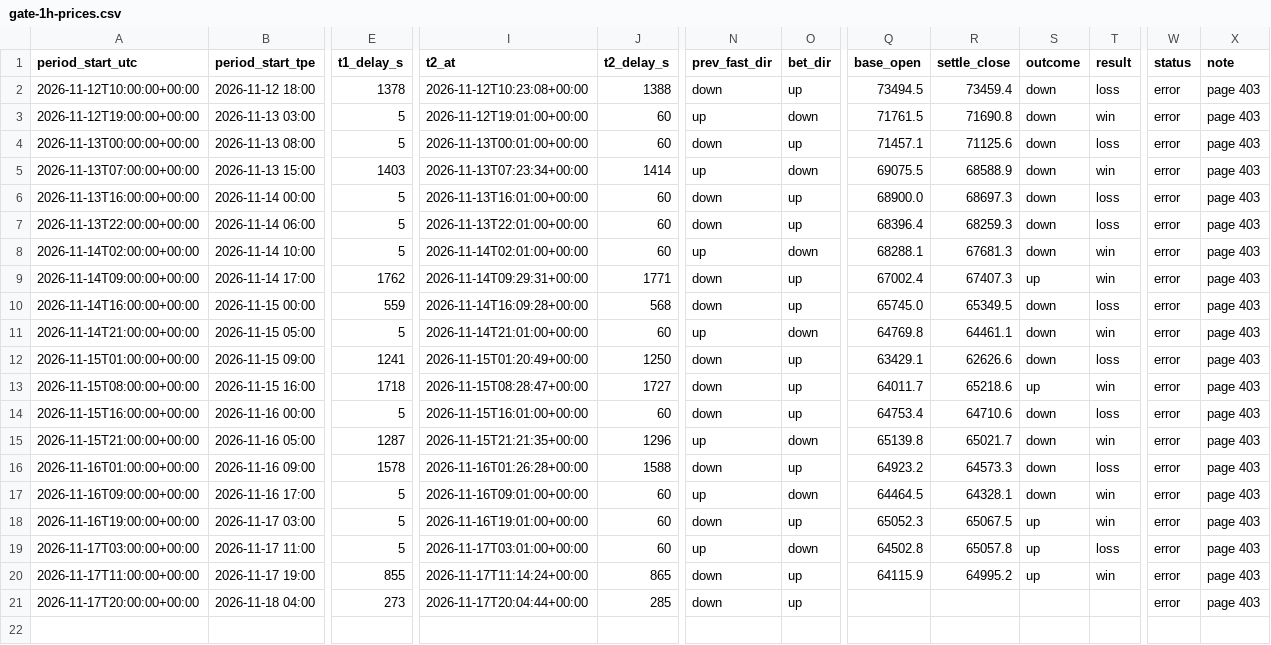
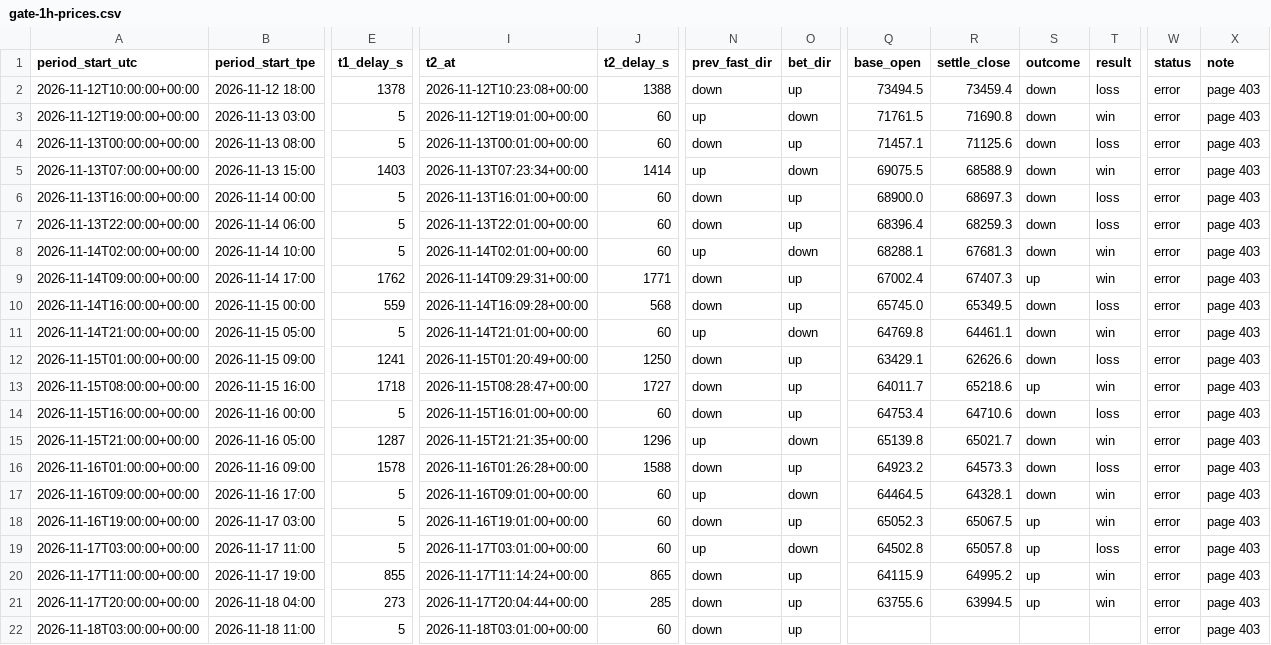
Before and after one commit to stassok76/24H-price, a CSV file: data/gate-1h-prices.csv, drawn as a sheet; only a part is shown, gaps mark what is left out; rows hold the shown columns only; the diff names each change by its address in the sheet, - before the commit and + after, or states it on an @@ line.

```diff
--- a/data/gate-1h-prices.csv
+++ b/data/gate-1h-prices.csv
-Q21 (base_open): (empty)
+Q21 (base_open): 63755.6
-R21 (settle_close): (empty)
+R21 (settle_close): 63994.5
-S21 (outcome): (empty)
+S21 (outcome): up
-T21 (result): (empty)
+T21 (result): win
+row 22: 2026-11-18T03:00:00+00:00 | 2026-11-18 11:00 | 5 | 2026-11-18T03:01:00+00:00 | 60 | down | up |  |  |  |  | error | page 403
```
Also changed, not shown: 1 other file.
